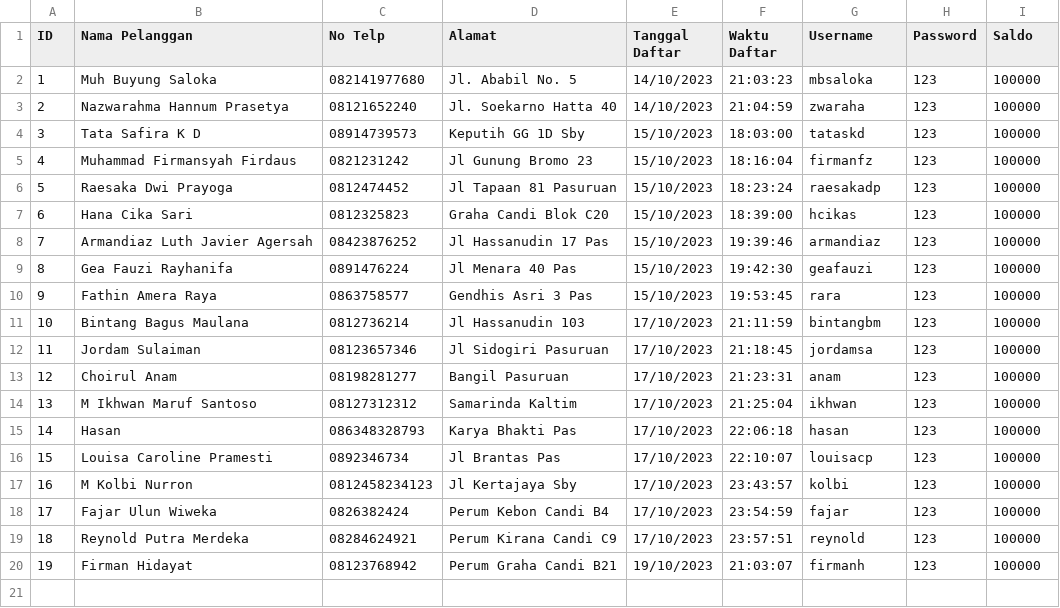
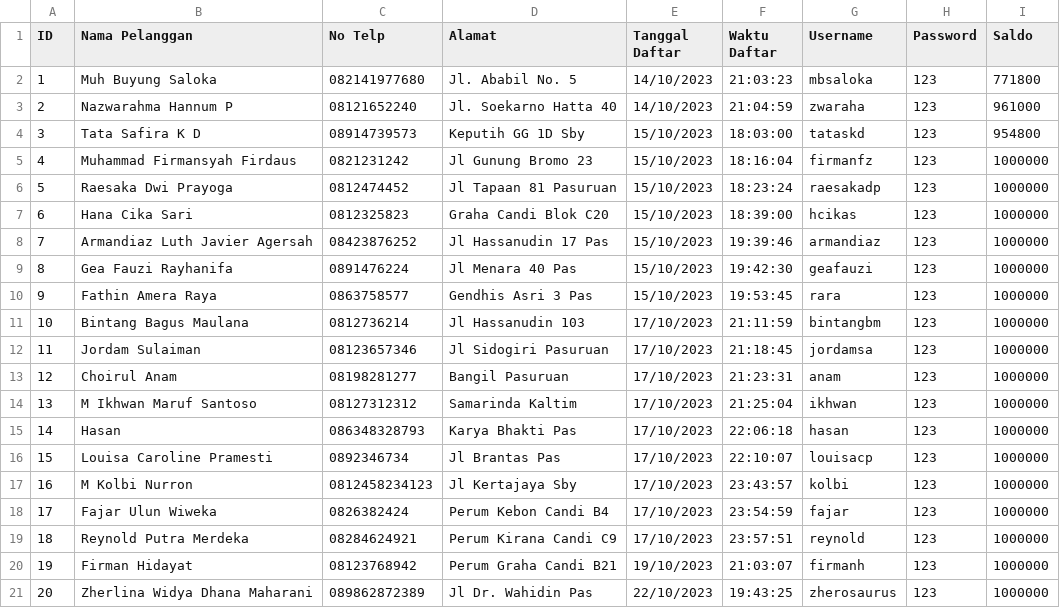
Before and after one commit to mbsaloka/Shop-Transaction-and-Database-System, a CSV file: mini-database-c/database/db_member.csv, drawn as a sheet.

```diff
--- a/mini-database-c/database/db_member.csv
+++ b/mini-database-c/database/db_member.csv
@@ -1,20 +1,21 @@
 ID,Nama Pelanggan,No Telp,Alamat,Tanggal Daftar,Waktu Daftar,Username,Password,Saldo
-1,Muh Buyung Saloka,082141977680,Jl. Ababil No. 5,14/10/2023,21:03:23,mbsaloka,123,100000
-2,Nazwarahma Hannum Prasetya,08121652240,Jl. Soekarno Hatta 40,14/10/2023,21:04:59,zwaraha,123,100000
-3,Tata Safira K D,08914739573,Keputih GG 1D Sby,15/10/2023,18:03:00,tataskd,123,100000
-4,Muhammad Firmansyah Firdaus,0821231242,Jl Gunung Bromo 23,15/10/2023,18:16:04,firmanfz,123,100000
-5,Raesaka Dwi Prayoga,0812474452,Jl Tapaan 81 Pasuruan,15/10/2023,18:23:24,raesakadp,123,100000
-6,Hana Cika Sari ,0812325823,Graha Candi Blok C20,15/10/2023,18:39:00,hcikas,123,100000
-7,Armandiaz Luth Javier Agersah,08423876252,Jl Hassanudin 17 Pas,15/10/2023,19:39:46,armandiaz,123,100000
-8,Gea Fauzi Rayhanifa,0891476224,Jl Menara 40 Pas,15/10/2023,19:42:30,geafauzi,123,100000
-9,Fathin Amera Raya,0863758577,Gendhis Asri 3 Pas,15/10/2023,19:53:45,rara,123,100000
-10,Bintang Bagus Maulana,0812736214,Jl Hassanudin 103,17/10/2023,21:11:59,bintangbm,123,100000
-11,Jordam Sulaiman,08123657346,Jl Sidogiri Pasuruan,17/10/2023,21:18:45,jordamsa,123,100000
-12,Choirul Anam,08198281277,Bangil Pasuruan,17/10/2023,21:23:31,anam,123,100000
-13,M Ikhwan Maruf Santoso,08127312312,Samarinda Kaltim,17/10/2023,21:25:04,ikhwan,123,100000
-14,Hasan,086348328793,Karya Bhakti Pas,17/10/2023,22:06:18,hasan,123,100000
-15,Louisa Caroline Pramesti,0892346734,Jl Brantas Pas,17/10/2023,22:10:07,louisacp,123,100000
-16,M Kolbi Nurron,0812458234123,Jl Kertajaya Sby,17/10/2023,23:43:57,kolbi,123,100000
-17,Fajar Ulun Wiweka,0826382424,Perum Kebon Candi B4,17/10/2023,23:54:59,fajar,123,100000
-18,Reynold Putra Merdeka,08284624921,Perum Kirana Candi C9,17/10/2023,23:57:51,reynold,123,100000
-19,Firman Hidayat,08123768942,Perum Graha Candi B21,19/10/2023,21:03:07,firmanh,123,100000
+1,Muh Buyung Saloka,082141977680,Jl. Ababil No. 5,14/10/2023,21:03:23,mbsaloka,123,771800
+2,Nazwarahma Hannum P,08121652240,Jl. Soekarno Hatta 40,14/10/2023,21:04:59,zwaraha,123,961000
+3,Tata Safira K D,08914739573,Keputih GG 1D Sby,15/10/2023,18:03:00,tataskd,123,954800
+4,Muhammad Firmansyah Firdaus,0821231242,Jl Gunung Bromo 23,15/10/2023,18:16:04,firmanfz,123,1000000
+5,Raesaka Dwi Prayoga,0812474452,Jl Tapaan 81 Pasuruan,15/10/2023,18:23:24,raesakadp,123,1000000
+6,Hana Cika Sari ,0812325823,Graha Candi Blok C20,15/10/2023,18:39:00,hcikas,123,1000000
+7,Armandiaz Luth Javier Agersah,08423876252,Jl Hassanudin 17 Pas,15/10/2023,19:39:46,armandiaz,123,1000000
+8,Gea Fauzi Rayhanifa,0891476224,Jl Menara 40 Pas,15/10/2023,19:42:30,geafauzi,123,1000000
+9,Fathin Amera Raya,0863758577,Gendhis Asri 3 Pas,15/10/2023,19:53:45,rara,123,1000000
+10,Bintang Bagus Maulana,0812736214,Jl Hassanudin 103,17/10/2023,21:11:59,bintangbm,123,1000000
+11,Jordam Sulaiman,08123657346,Jl Sidogiri Pasuruan,17/10/2023,21:18:45,jordamsa,123,1000000
+12,Choirul Anam,08198281277,Bangil Pasuruan,17/10/2023,21:23:31,anam,123,1000000
+13,M Ikhwan Maruf Santoso,08127312312,Samarinda Kaltim,17/10/2023,21:25:04,ikhwan,123,1000000
+14,Hasan,086348328793,Karya Bhakti Pas,17/10/2023,22:06:18,hasan,123,1000000
+15,Louisa Caroline Pramesti,0892346734,Jl Brantas Pas,17/10/2023,22:10:07,louisacp,123,1000000
+16,M Kolbi Nurron,0812458234123,Jl Kertajaya Sby,17/10/2023,23:43:57,kolbi,123,1000000
+17,Fajar Ulun Wiweka,0826382424,Perum Kebon Candi B4,17/10/2023,23:54:59,fajar,123,1000000
+18,Reynold Putra Merdeka,08284624921,Perum Kirana Candi C9,17/10/2023,23:57:51,reynold,123,1000000
+19,Firman Hidayat,08123768942,Perum Graha Candi B21,19/10/2023,21:03:07,firmanh,123,1000000
+20,Zherlina Widya Dhana Maharani,089862872389,Jl Dr. Wahidin Pas,22/10/2023,19:43:25,zherosaurus,123,1000000
```
Also changed, not shown: mini-database-c/database/db_item.csv, 17 other files.
